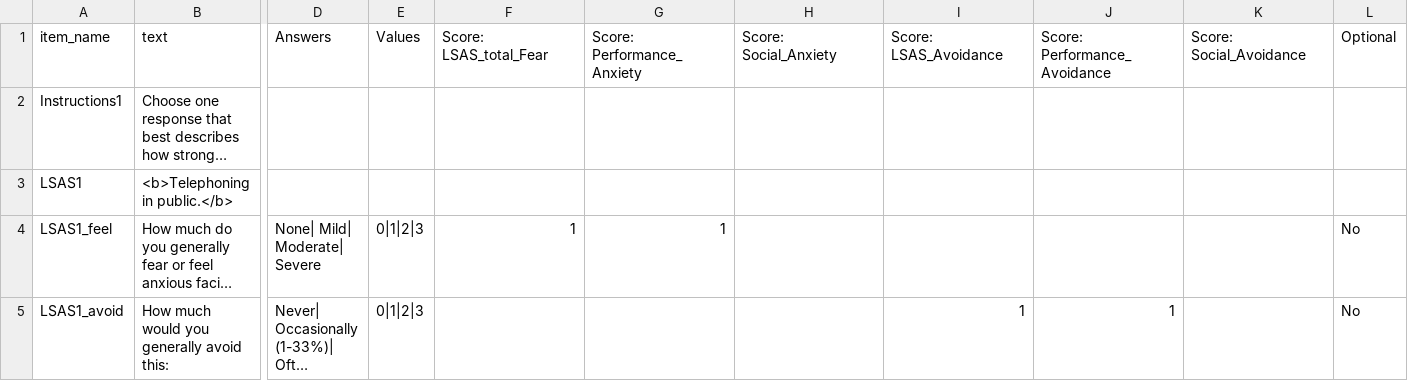
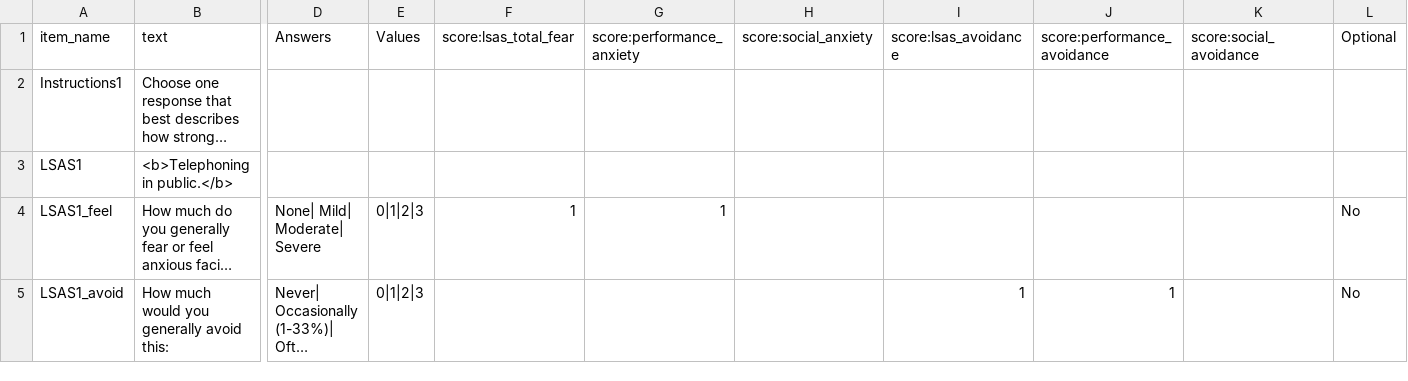
Before and after one commit to DubeyJune22/AnxietyAutism22, a CSV file: User/Surveys/sas_ant.csv, drawn as a sheet; only a part is shown, gaps mark what is left out; long unchanged cells end in …; the diff names each change by its address in the sheet, - before the commit and + after, or states it on an @@ line.

```diff
--- a/User/Surveys/sas_ant.csv
+++ b/User/Surveys/sas_ant.csv
-F1: Score: LSAS_total_Fear
+F1: score:lsas_total_fear
-G1: Score: Performance_Anxiety
+G1: score:performance_anxiety
-H1: Score: Social_Anxiety
+H1: score:social_anxiety
-I1: Score: LSAS_Avoidance
+I1: score:lsas_avoidance
-J1: Score: Performance_Avoidance
+J1: score:performance_avoidance
-K1: Score: Social_Avoidance
+K1: score:social_avoidance
```
Also changed, not shown: User/Projects/cam_1_7_new/conditions.csv, 3 other files.
